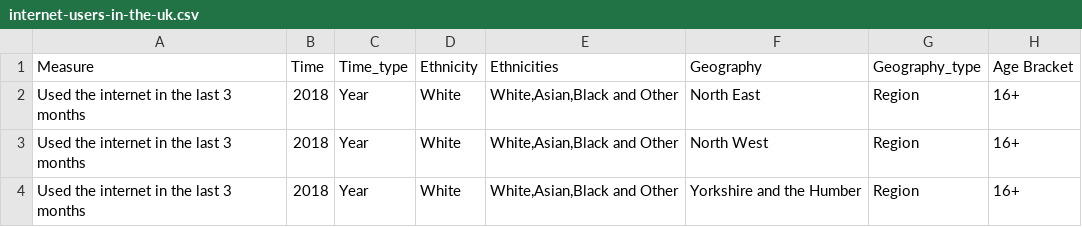
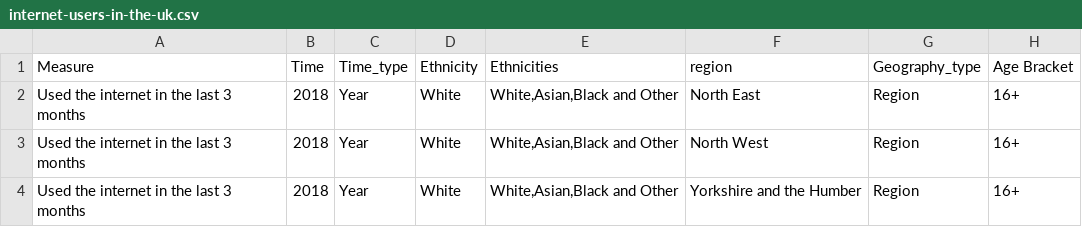
Before and after one commit to elifkeser/data, a CSV file: internet-users-in-the-uk.csv, drawn as a sheet; only a part is shown; the diff names each change by its address in the sheet, - before the commit and + after, or states it on an @@ line.

Commit message:
Update internet-users-in-the-uk.csv

```diff
--- a/internet-users-in-the-uk.csv
+++ b/internet-users-in-the-uk.csv
-F1: Geography
+F1: region
```
